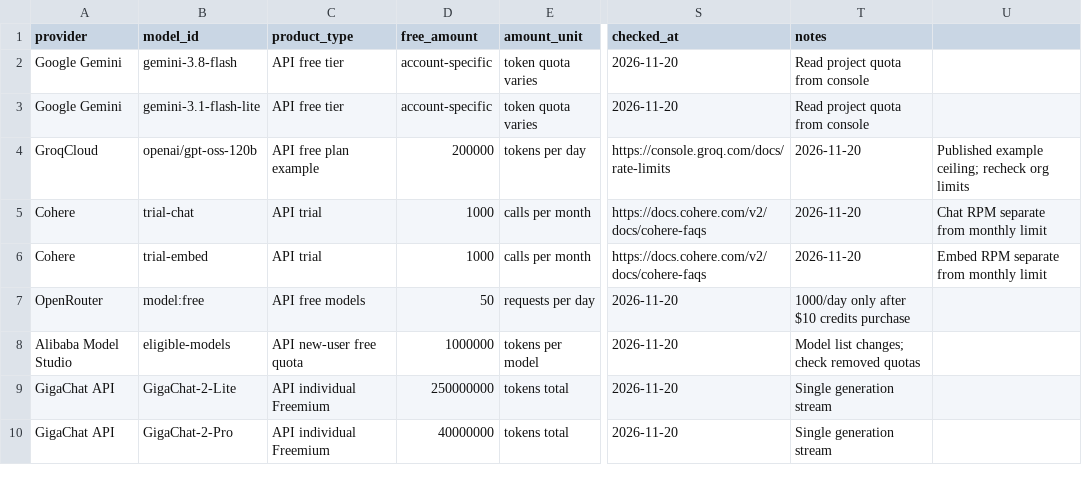
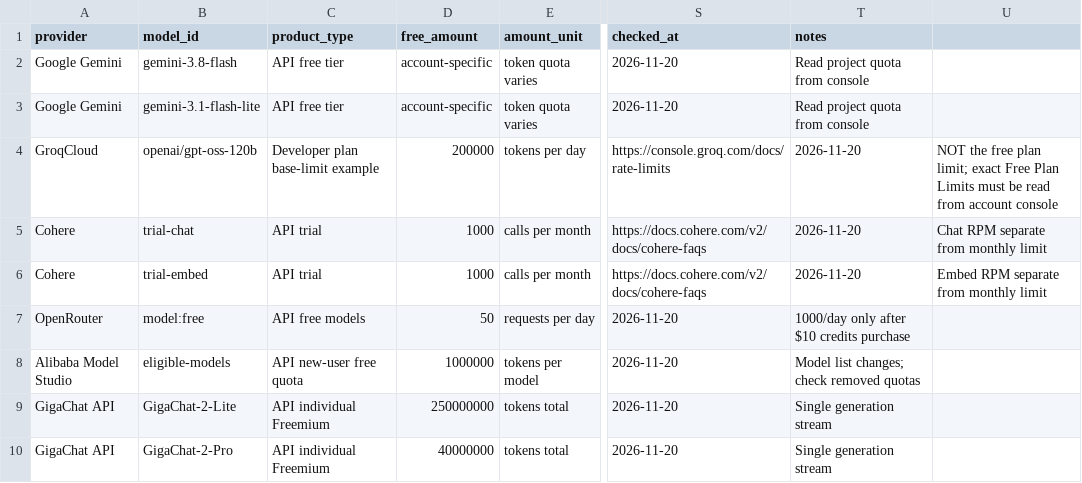
Before and after one commit to micronizationlab/glafira-ai-hub, a CSV file: docs/TOKEN_FREE_QUOTA_CATALOGUE_TEMPLATE.csv, drawn as a sheet; only a part is shown, gaps mark what is left out; the diff names each change by its address in the sheet, - before the commit and + after, or states it on an @@ line.

Commit message:
docs(token): mark Groq limit as paid Developer plan example

```diff
--- a/docs/TOKEN_FREE_QUOTA_CATALOGUE_TEMPLATE.csv
+++ b/docs/TOKEN_FREE_QUOTA_CATALOGUE_TEMPLATE.csv
-C4 (product_type): API free plan example
+C4 (product_type): Developer plan base-limit example
-U4: Published example ceiling; recheck org limits
+U4: NOT the free plan limit; exact Free Plan Limits must be read from account console
```
